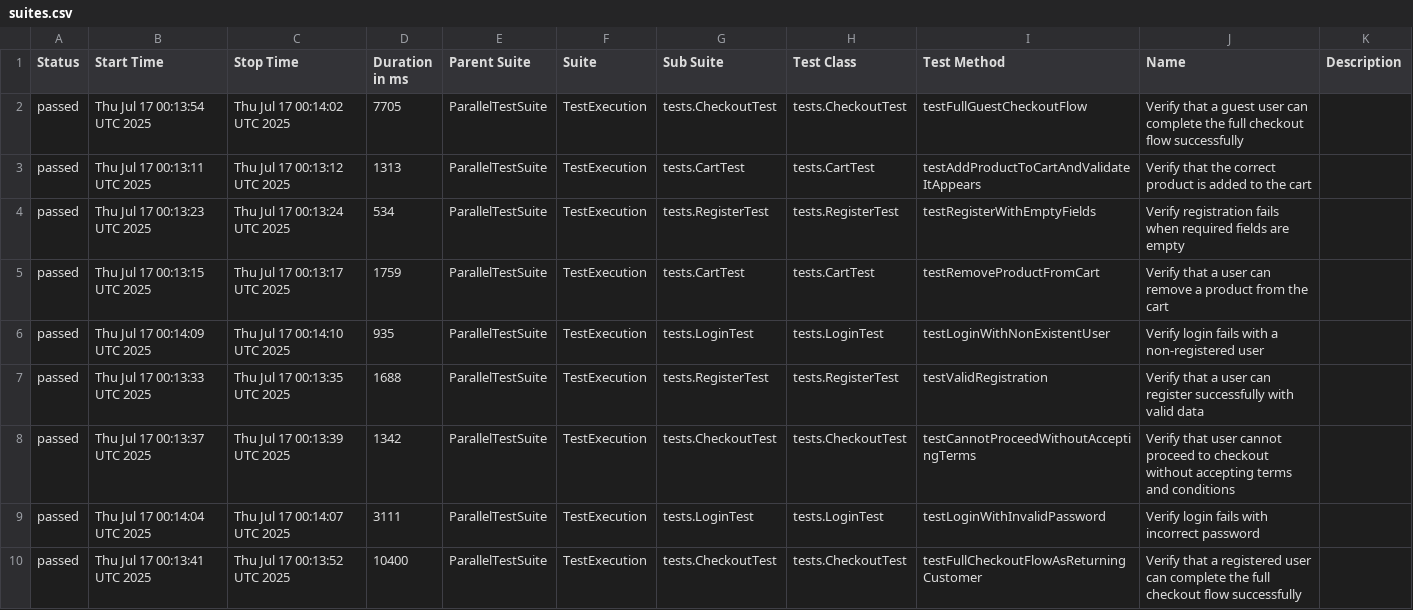
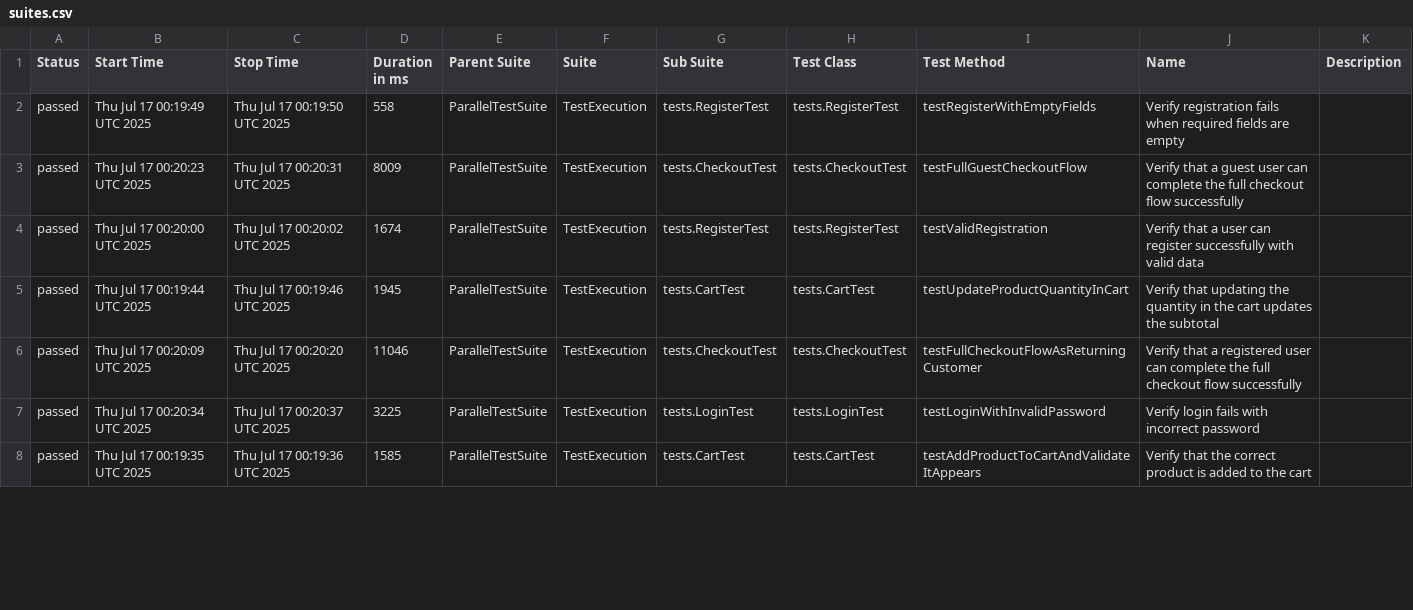
Before and after one commit to celeste456/selenium-testing-framework, a CSV file: data/suites.csv, drawn as a sheet; only a part is shown; the diff covers the shown part only.

```diff
--- a/data/suites.csv
+++ b/data/suites.csv
@@ -1,10 +1,8 @@
 "Status","Start Time","Stop Time","Duration in ms","Parent Suite","Suite","Sub Suite","Test Class","Test Method","Name","Description"
-"passed","Thu Jul 17 00:13:54 UTC 2025","Thu Jul 17 00:14:02 UTC 2025","7705","ParallelTestSuite","TestExecution","tests.CheckoutTest","tests.CheckoutTest","testFullGuestCheckoutFlow","Verify that a guest user can complete the full checkout flow successfully",""
-"passed","Thu Jul 17 00:13:11 UTC 2025","Thu Jul 17 00:13:12 UTC 2025","1313","ParallelTestSuite","TestExecution","tests.CartTest","tests.CartTest","testAddProductToCartAndValidateItAppears","Verify that the correct product is added to the cart",""
-"passed","Thu Jul 17 00:13:23 UTC 2025","Thu Jul 17 00:13:24 UTC 2025","534","ParallelTestSuite","TestExecution","tests.RegisterTest","tests.RegisterTest","testRegisterWithEmptyFields","Verify registration fails when required fields are empty",""
-"passed","Thu Jul 17 00:13:15 UTC 2025","Thu Jul 17 00:13:17 UTC 2025","1759","ParallelTestSuite","TestExecution","tests.CartTest","tests.CartTest","testRemoveProductFromCart","Verify that a user can remove a product from the cart",""
-"passed","Thu Jul 17 00:14:09 UTC 2025","Thu Jul 17 00:14:10 UTC 2025","935","ParallelTestSuite","TestExecution","tests.LoginTest","tests.LoginTest","testLoginWithNonExistentUser","Verify login fails with a non-registered user",""
-"passed","Thu Jul 17 00:13:33 UTC 2025","Thu Jul 17 00:13:35 UTC 2025","1688","ParallelTestSuite","TestExecution","tests.RegisterTest","tests.RegisterTest","testValidRegistration","Verify that a user can register successfully with valid data",""
-"passed","Thu Jul 17 00:13:37 UTC 2025","Thu Jul 17 00:13:39 UTC 2025","1342","ParallelTestSuite","TestExecution","tests.CheckoutTest","tests.CheckoutTest","testCannotProceedWithoutAcceptingTerms","Verify that user cannot proceed to checkout without accepting terms and conditions",""
-"passed","Thu Jul 17 00:14:04 UTC 2025","Thu Jul 17 00:14:07 UTC 2025","3111","ParallelTestSuite","TestExecution","tests.LoginTest","tests.LoginTest","testLoginWithInvalidPassword","Verify login fails with incorrect password",""
-"passed","Thu Jul 17 00:13:41 UTC 2025","Thu Jul 17 00:13:52 UTC 2025","10400","ParallelTestSuite","TestExecution","tests.CheckoutTest","tests.CheckoutTest","testFullCheckoutFlowAsReturningCustomer","Verify that a registered user can complete the full checkout flow successfully",""
+"passed","Thu Jul 17 00:19:49 UTC 2025","Thu Jul 17 00:19:50 UTC 2025","558","ParallelTestSuite","TestExecution","tests.RegisterTest","tests.RegisterTest","testRegisterWithEmptyFields","Verify registration fails when required fields are empty",""
+"passed","Thu Jul 17 00:20:23 UTC 2025","Thu Jul 17 00:20:31 UTC 2025","8009","ParallelTestSuite","TestExecution","tests.CheckoutTest","tests.CheckoutTest","testFullGuestCheckoutFlow","Verify that a guest user can complete the full checkout flow successfully",""
+"passed","Thu Jul 17 00:20:00 UTC 2025","Thu Jul 17 00:20:02 UTC 2025","1674","ParallelTestSuite","TestExecution","tests.RegisterTest","tests.RegisterTest","testValidRegistration","Verify that a user can register successfully with valid data",""
+"passed","Thu Jul 17 00:19:44 UTC 2025","Thu Jul 17 00:19:46 UTC 2025","1945","ParallelTestSuite","TestExecution","tests.CartTest","tests.CartTest","testUpdateProductQuantityInCart","Verify that updating the quantity in the cart updates the subtotal",""
+"passed","Thu Jul 17 00:20:09 UTC 2025","Thu Jul 17 00:20:20 UTC 2025","11046","ParallelTestSuite","TestExecution","tests.CheckoutTest","tests.CheckoutTest","testFullCheckoutFlowAsReturningCustomer","Verify that a registered user can complete the full checkout flow successfully",""
+"passed","Thu Jul 17 00:20:34 UTC 2025","Thu Jul 17 00:20:37 UTC 2025","3225","ParallelTestSuite","TestExecution","tests.LoginTest","tests.LoginTest","testLoginWithInvalidPassword","Verify login fails with incorrect password",""
+"passed","Thu Jul 17 00:19:35 UTC 2025","Thu Jul 17 00:19:36 UTC 2025","1585","ParallelTestSuite","TestExecution","tests.CartTest","tests.CartTest","testAddProductToCartAndValidateItAppears","Verify that the correct product is added to the cart",""
```
Also changed, not shown: 3 added rows, 1 removed row and 10 edited cells elsewhere in this file, data/behaviors.csv, 49 other files.
